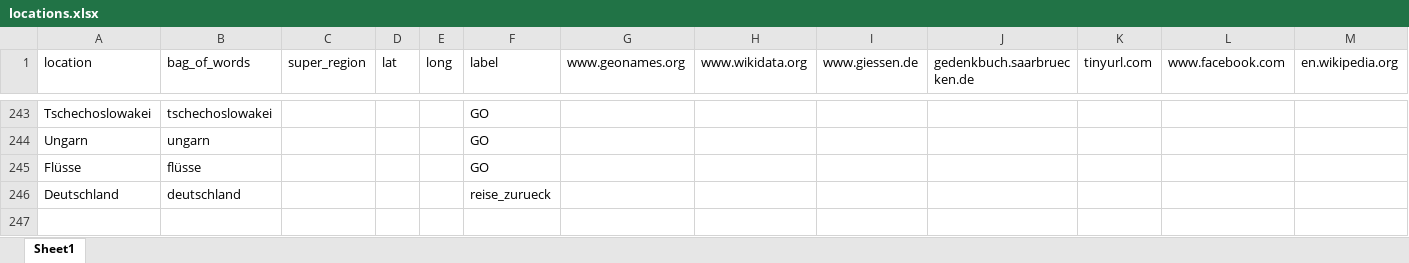
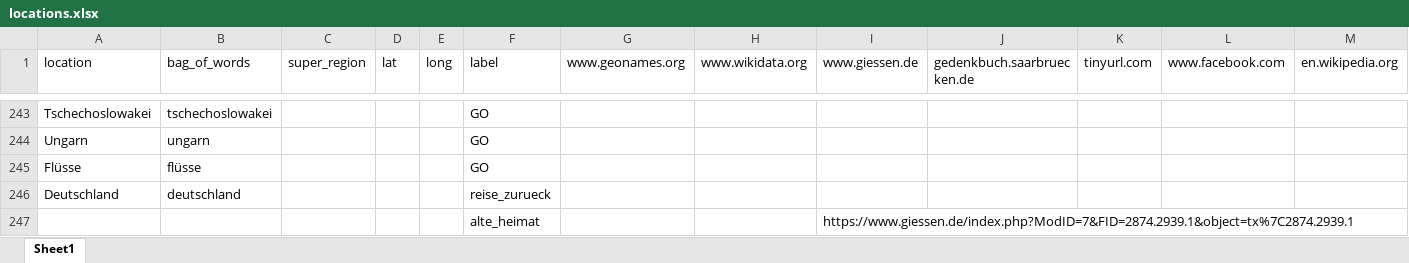
Before and after one commit to mapto/memorymap-toolkit-motm, an Excel workbook: notebook/locations.xlsx, sheet Sheet1, drawn as a sheet; only a part is shown, gaps mark what is left out; values as stored, in another font and other column widths than the file's, no borders; rows hold the shown columns only; the diff names each change by its address in the sheet, - before the commit and + after, or states it on an @@ line.

```diff
--- a/notebook/locations.xlsx (sheet Sheet1)
+++ b/notebook/locations.xlsx (sheet Sheet1)
+row 247:  |  |  |  |  | alte_heimat |  |  | https://www.giessen.de/index.php?ModID=7&FID=2874.2939.1&object=tx%7C2874.2939.1
```
Also changed, not shown: 2 other files.
